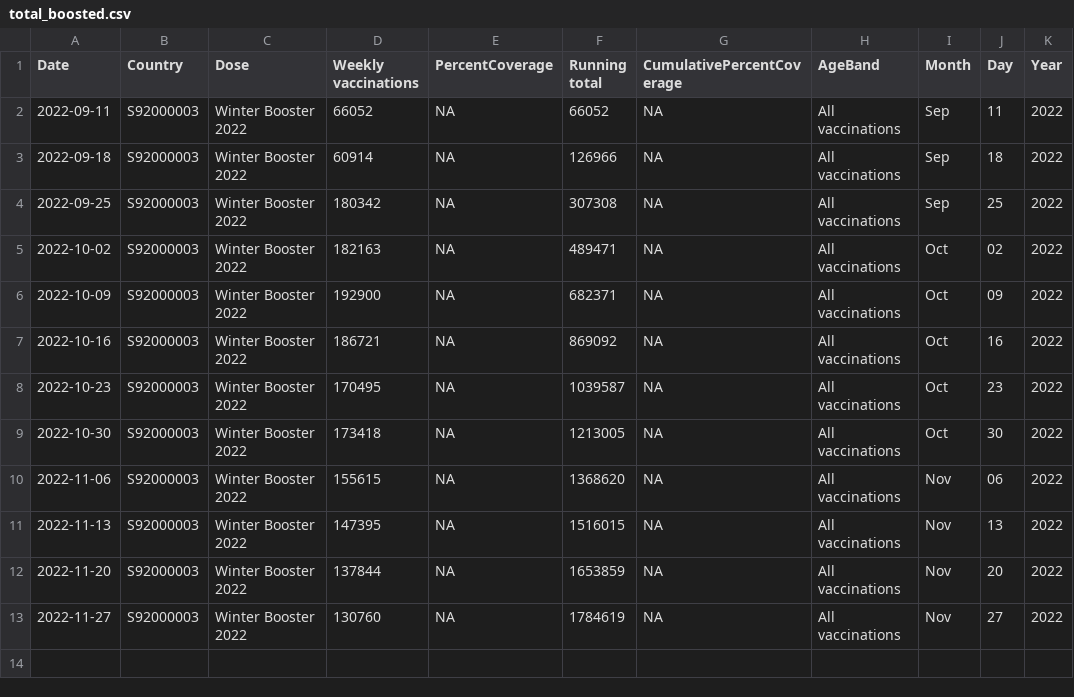
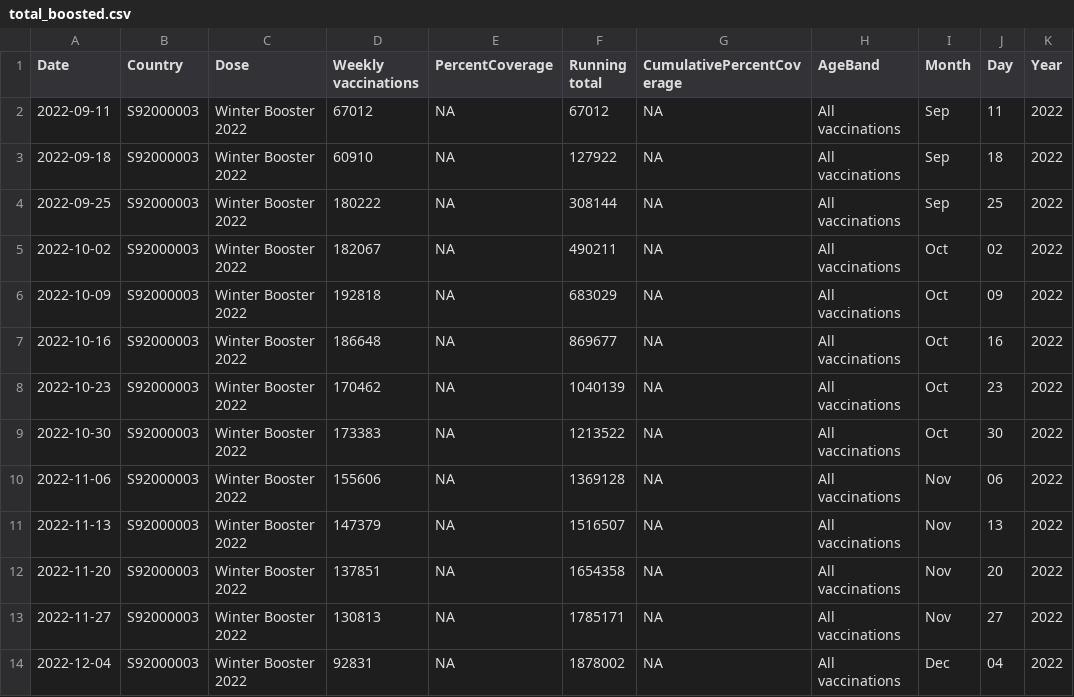
Before and after one commit to DCTdatateam/Covid-winter-booster-, a CSV file: data/total_boosted.csv, drawn as a sheet.

```diff
--- a/data/total_boosted.csv
+++ b/data/total_boosted.csv
@@ -1,13 +1,14 @@
 "Date","Country","Dose","Weekly vaccinations","PercentCoverage","Running total","CumulativePercentCoverage","AgeBand","Month","Day","Year"
-2022-09-11,"S92000003","Winter Booster 2022",66052,NA,66052,NA,"All vaccinations","Sep","11","2022"
-2022-09-18,"S92000003","Winter Booster 2022",60914,NA,126966,NA,"All vaccinations","Sep","18","2022"
-2022-09-25,"S92000003","Winter Booster 2022",180342,NA,307308,NA,"All vaccinations","Sep","25","2022"
-2022-10-02,"S92000003","Winter Booster 2022",182163,NA,489471,NA,"All vaccinations","Oct","02","2022"
-2022-10-09,"S92000003","Winter Booster 2022",192900,NA,682371,NA,"All vaccinations","Oct","09","2022"
-2022-10-16,"S92000003","Winter Booster 2022",186721,NA,869092,NA,"All vaccinations","Oct","16","2022"
-2022-10-23,"S92000003","Winter Booster 2022",170495,NA,1039587,NA,"All vaccinations","Oct","23","2022"
-2022-10-30,"S92000003","Winter Booster 2022",173418,NA,1213005,NA,"All vaccinations","Oct","30","2022"
-2022-11-06,"S92000003","Winter Booster 2022",155615,NA,1368620,NA,"All vaccinations","Nov","06","2022"
-2022-11-13,"S92000003","Winter Booster 2022",147395,NA,1516015,NA,"All vaccinations","Nov","13","2022"
-2022-11-20,"S92000003","Winter Booster 2022",137844,NA,1653859,NA,"All vaccinations","Nov","20","2022"
-2022-11-27,"S92000003","Winter Booster 2022",130760,NA,1784619,NA,"All vaccinations","Nov","27","2022"
+2022-09-11,"S92000003","Winter Booster 2022",67012,NA,67012,NA,"All vaccinations","Sep","11","2022"
+2022-09-18,"S92000003","Winter Booster 2022",60910,NA,127922,NA,"All vaccinations","Sep","18","2022"
+2022-09-25,"S92000003","Winter Booster 2022",180222,NA,308144,NA,"All vaccinations","Sep","25","2022"
+2022-10-02,"S92000003","Winter Booster 2022",182067,NA,490211,NA,"All vaccinations","Oct","02","2022"
+2022-10-09,"S92000003","Winter Booster 2022",192818,NA,683029,NA,"All vaccinations","Oct","09","2022"
+2022-10-16,"S92000003","Winter Booster 2022",186648,NA,869677,NA,"All vaccinations","Oct","16","2022"
+2022-10-23,"S92000003","Winter Booster 2022",170462,NA,1040139,NA,"All vaccinations","Oct","23","2022"
+2022-10-30,"S92000003","Winter Booster 2022",173383,NA,1213522,NA,"All vaccinations","Oct","30","2022"
+2022-11-06,"S92000003","Winter Booster 2022",155606,NA,1369128,NA,"All vaccinations","Nov","06","2022"
+2022-11-13,"S92000003","Winter Booster 2022",147379,NA,1516507,NA,"All vaccinations","Nov","13","2022"
+2022-11-20,"S92000003","Winter Booster 2022",137851,NA,1654358,NA,"All vaccinations","Nov","20","2022"
+2022-11-27,"S92000003","Winter Booster 2022",130813,NA,1785171,NA,"All vaccinations","Nov","27","2022"
+2022-12-04,"S92000003","Winter Booster 2022",92831,NA,1878002,NA,"All vaccinations","Dec","04","2022"
```
Also changed, not shown: data/latest_jcvi.csv, data/uptake_by_area_current.csv, 1 other file.
